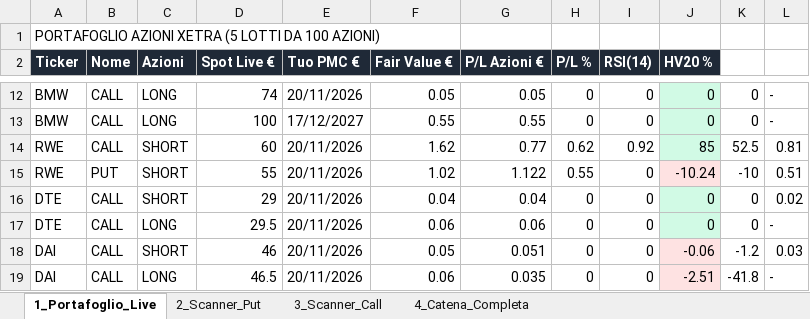
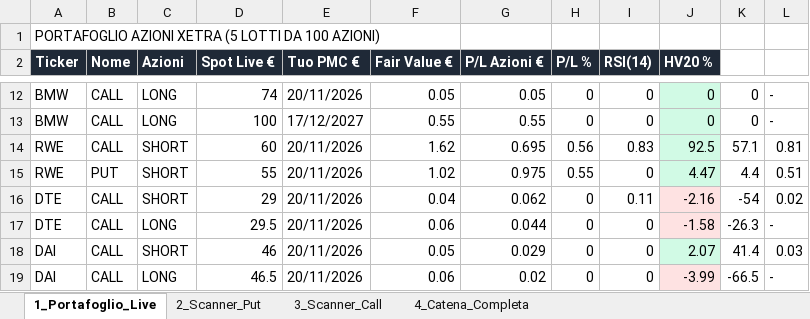
Before and after one commit to mauz1791/Telegram-Chart, an Excel workbook: Wheel_Control_Center.xlsx, sheet 1_Portafoglio_Live, drawn as a sheet; only a part is shown, gaps mark what is left out; values as stored, in another font and other column widths than the file's, no borders; the diff covers the shown part only; the diff names each change by its address in the sheet, - before the commit and + after, or states it on an @@ line.

```diff
--- a/Wheel_Control_Center.xlsx (sheet 1_Portafoglio_Live)
+++ b/Wheel_Control_Center.xlsx (sheet 1_Portafoglio_Live)
-G14 (P/L Azioni €): 0.77
+G14 (P/L Azioni €): 0.695
-H14 (P/L %): 0.62
+H14 (P/L %): 0.56
-I14 (RSI(14)): 0.92
+I14 (RSI(14)): 0.83
-J14 (HV20 %): 85
+J14 (HV20 %): 92.5
-K14: 52.5
+K14: 57.1
-G15 (P/L Azioni €): 1.122
+G15 (P/L Azioni €): 0.975
-J15 (HV20 %): -10.24
+J15 (HV20 %): 4.47
-J15 fill: #FEE2E2
+J15 fill: #D1FAE5
-K15: -10
+K15: 4.4
-G16 (P/L Azioni €): 0.04
+G16 (P/L Azioni €): 0.062
-I16 (RSI(14)): 0
+I16 (RSI(14)): 0.11
-J16 (HV20 %): 0
+J16 (HV20 %): -2.16
-J16:J17 fill: #D1FAE5
+J16:J17 fill: #FEE2E2
-K16: 0
+K16: -54
-G17 (P/L Azioni €): 0.06
+G17 (P/L Azioni €): 0.044
-J17 (HV20 %): 0
+J17 (HV20 %): -1.58
-K17: 0
+K17: -26.3
-G18 (P/L Azioni €): 0.051
+G18 (P/L Azioni €): 0.029
-J18 (HV20 %): -0.06
+J18 (HV20 %): 2.07
-J18 fill: #FEE2E2
+J18 fill: #D1FAE5
-K18: -1.2
+K18: 41.4
-G19 (P/L Azioni €): 0.035
+G19 (P/L Azioni €): 0.02
-J19 (HV20 %): -2.51
+J19 (HV20 %): -3.99
-K19: -41.8
+K19: -66.5
```
Also changed, not shown: 28 edited cells elsewhere in this sheet, sheet 4_Catena_Completa, sheet 2_Scanner_Put, sheet 3_Scanner_Call, 2 other files.
